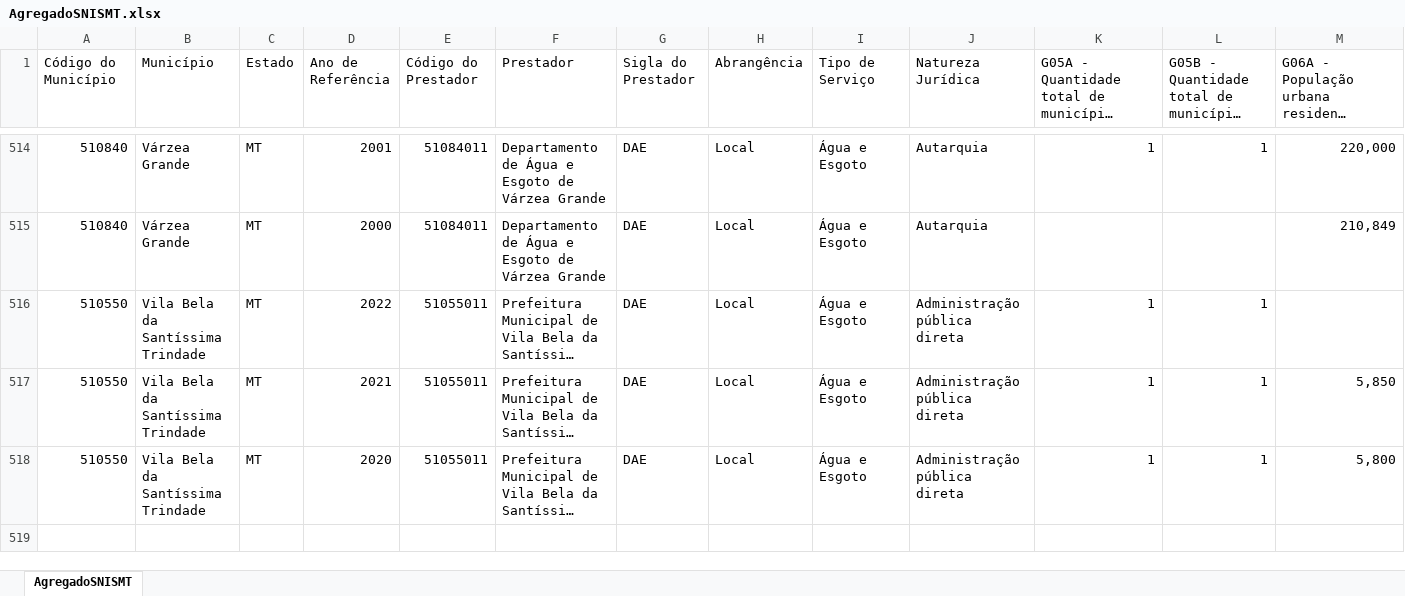
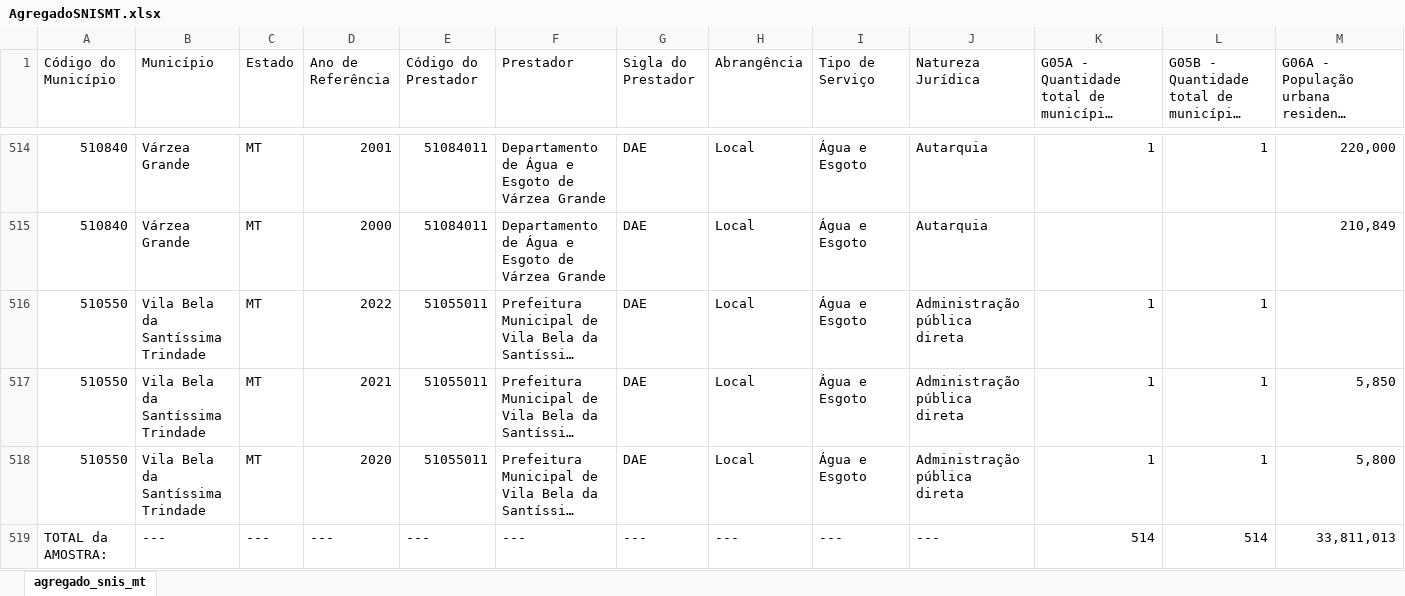
Before and after one commit to CamilyNunes/Produto_San_Bas_Roo, an Excel workbook: Dados/SNIS - Série Histórica/AgregadoSNISMT.xlsx, sheet agregado_snis_mt, drawn as a sheet; only a part is shown, gaps mark what is left out; long unchanged cells end in …; values as stored, in another font and other column widths than the file's, no borders; table styles not drawn; rows hold the shown columns only; the diff names each change by its address in the sheet, - before the commit and + after, or states it on an @@ line.

```diff
--- a/Dados/SNIS - Série Histórica/AgregadoSNISMT.xlsx (sheet agregado_snis_mt)
+++ b/Dados/SNIS - Série Histórica/AgregadoSNISMT.xlsx (sheet agregado_snis_mt)
-sheet tab: AgregadoSNISMT
+sheet tab: agregado_snis_mt
+row 519: TOTAL da AMOSTRA: | --- | --- | --- | --- | --- | --- | --- | --- | --- | 514 | 514 | 33,811,013
```
Also changed, not shown: 8 other files.
